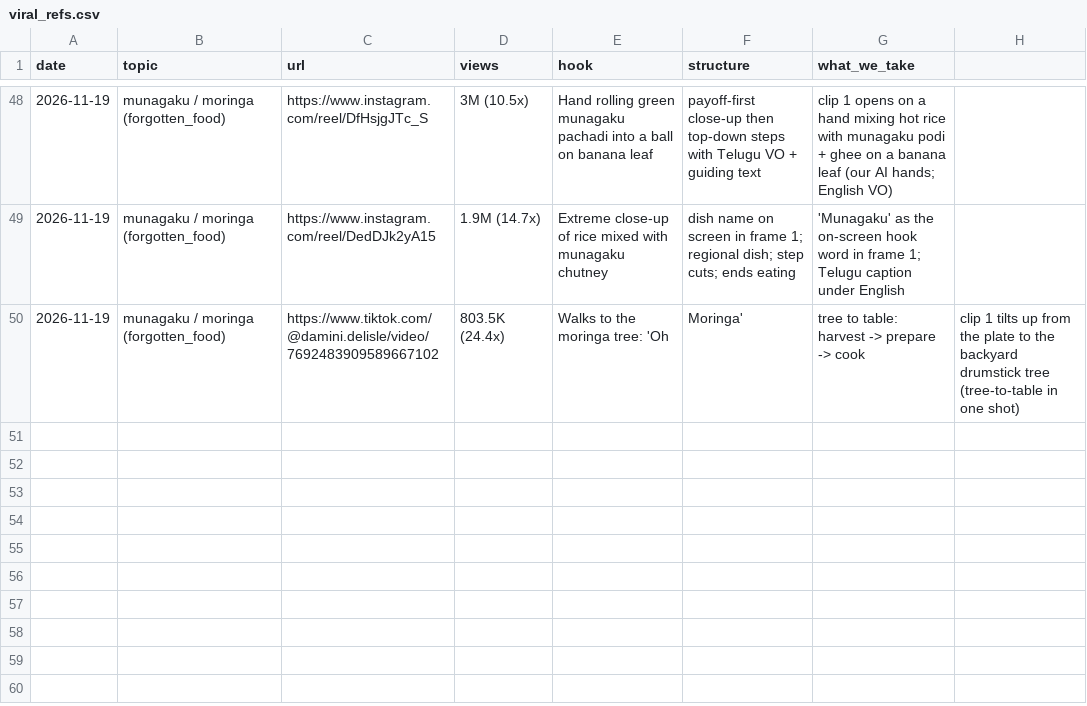
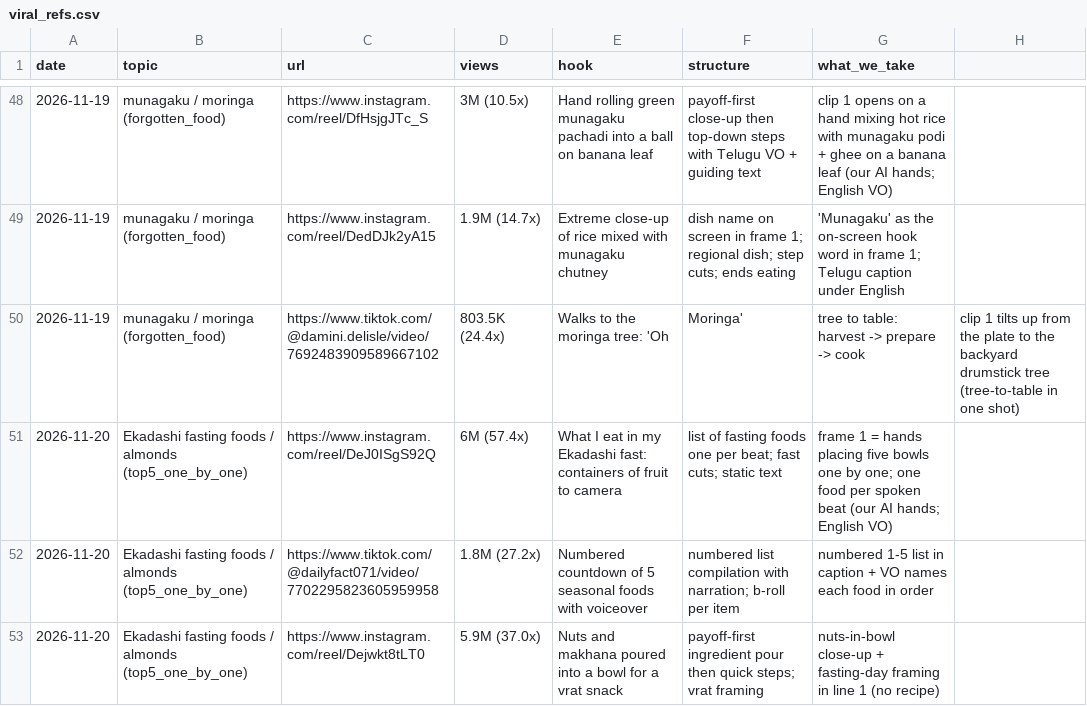
Before and after one commit to gjsgopi-dev/pureorganiczone-reels, a CSV file: insights/viral_refs.csv, drawn as a sheet; only a part is shown, gaps mark what is left out; the diff names each change by its address in the sheet, - before the commit and + after, or states it on an @@ line.

```diff
--- a/insights/viral_refs.csv
+++ b/insights/viral_refs.csv
+row 51: 2026-11-20 | Ekadashi fasting foods / almonds (top5_one_by_one) | https://www.instagram.com/reel/DeJ0ISgS92Q | 6M (57.4x) | What I eat in my Ekadashi fast: containers of fruit to camera | list of fasting foods one per beat; fast cuts; static text | frame 1 = hands placing five bowls one by one; one food per spoken beat (our AI hands; English VO)
+row 52: 2026-11-20 | Ekadashi fasting foods / almonds (top5_one_by_one) | https://www.tiktok.com/@dailyfact071/video/7702295823605959958 | 1.8M (27.2x) | Numbered countdown of 5 seasonal foods with voiceover | numbered list compilation with narration; b-roll per item | numbered 1-5 list in caption + VO names each food in order
+row 53: 2026-11-20 | Ekadashi fasting foods / almonds (top5_one_by_one) | https://www.instagram.com/reel/Dejwkt8tLT0 | 5.9M (37.0x) | Nuts and makhana poured into a bowl for a vrat snack | payoff-first ingredient pour then quick steps; vrat framing | nuts-in-bowl close-up + fasting-day framing in line 1 (no recipe)
```
Also changed, not shown: 3 other files.
